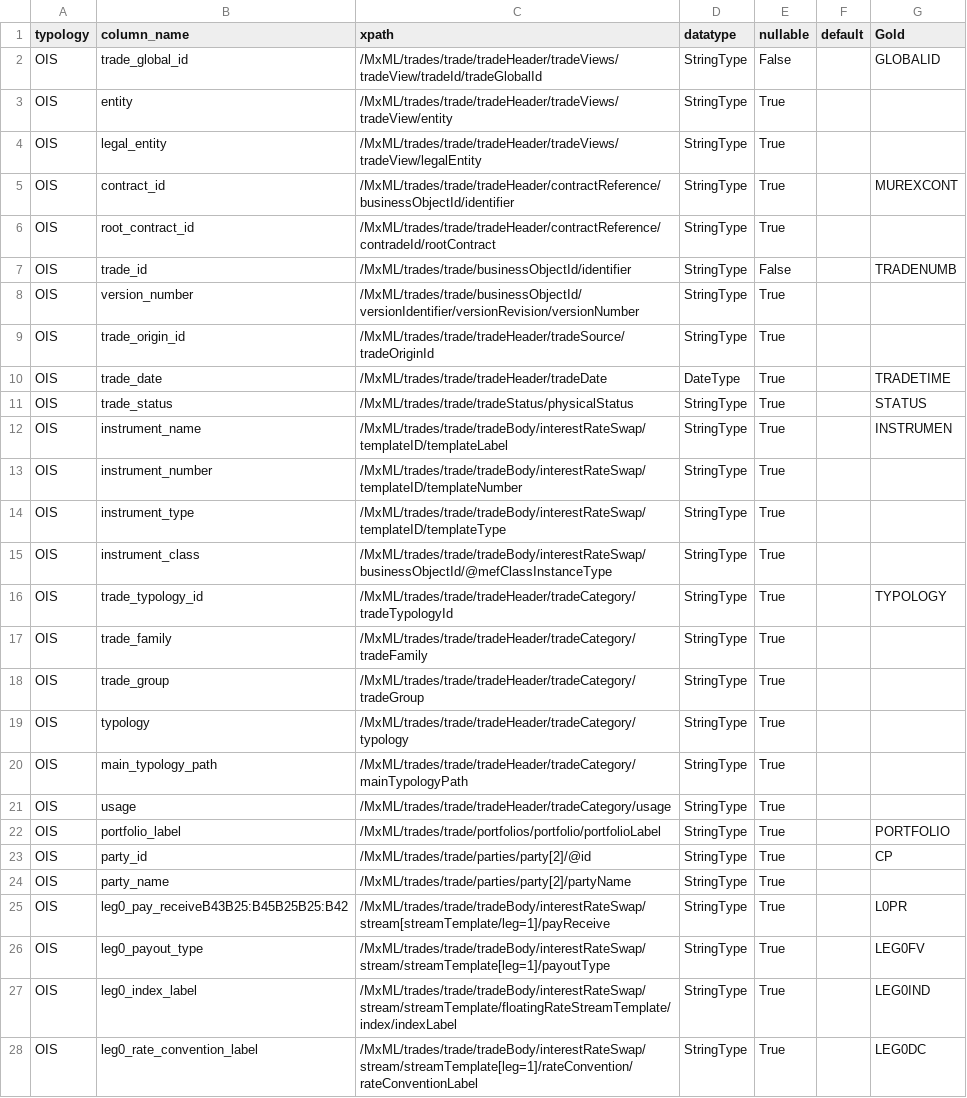
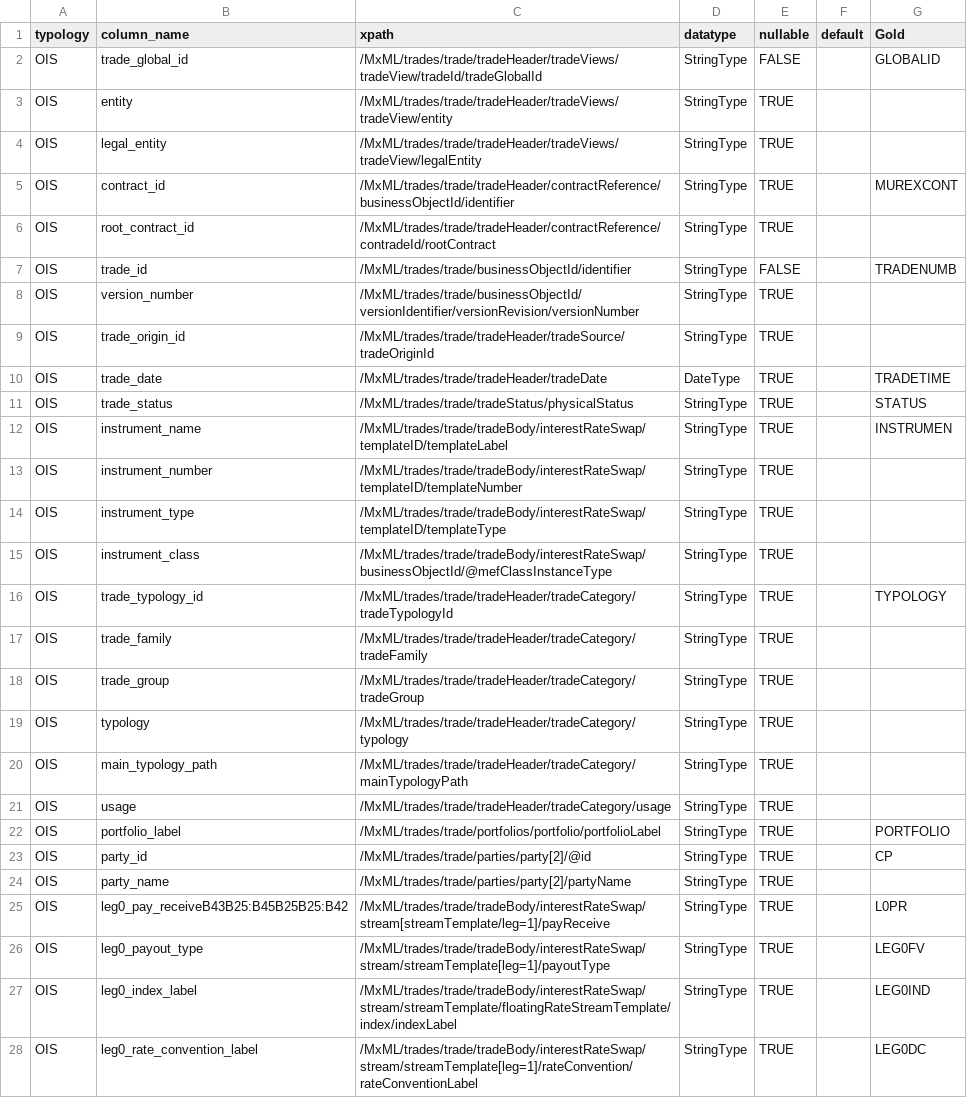
Before and after one commit to project-eastech/mhsa, a CSV file: sample_mapping/ois_xpath_mapping.csv, drawn as a sheet; only a part is shown; the diff covers the shown part only.

Commit message:
Updated ois_xpath_mapping.csv

```diff
--- a/sample_mapping/ois_xpath_mapping.csv
+++ b/sample_mapping/ois_xpath_mapping.csv
@@ -1,28 +1,28 @@
 typology,column_name,xpath,datatype,nullable,default,Gold
-OIS,trade_global_id,/MxML/trades/trade/tradeHeader/tradeViews/tradeView/tradeId/tradeGlobalId,StringType,False,,GLOBALID
-OIS,entity,/MxML/trades/trade/tradeHeader/tradeViews/tradeView/entity,StringType,True,,
-OIS,legal_entity,/MxML/trades/trade/tradeHeader/tradeViews/tradeView/legalEntity,StringType,True,,
-OIS,contract_id,/MxML/trades/trade/tradeHeader/contractReference/businessObjectId/identifier,StringType,True,,MUREXCONT
-OIS,root_contract_id,/MxML/trades/trade/tradeHeader/contractReference/contradeId/rootContract,StringType,True,,
-OIS,trade_id,/MxML/trades/trade/businessObjectId/identifier,StringType,False,,TRADENUMB
-OIS,version_number,/MxML/trades/trade/businessObjectId/versionIdentifier/versionRevision/versionNumber,StringType,True,,
-OIS,trade_origin_id,/MxML/trades/trade/tradeHeader/tradeSource/tradeOriginId,StringType,True,,
-OIS,trade_date,/MxML/trades/trade/tradeHeader/tradeDate,DateType,True,,TRADETIME
-OIS,trade_status,/MxML/trades/trade/tradeStatus/physicalStatus,StringType,True,,STATUS
-OIS,instrument_name,/MxML/trades/trade/tradeBody/interestRateSwap/templateID/templateLabel,StringType,True,,INSTRUMEN
-OIS,instrument_number,/MxML/trades/trade/tradeBody/interestRateSwap/templateID/templateNumber,StringType,True,,
-OIS,instrument_type,/MxML/trades/trade/tradeBody/interestRateSwap/templateID/templateType,StringType,True,,
-OIS,instrument_class,/MxML/trades/trade/tradeBody/interestRateSwap/businessObjectId/@mefClassInstanceType,StringType,True,,
-OIS,trade_typology_id,/MxML/trades/trade/tradeHeader/tradeCategory/tradeTypologyId,StringType,True,,TYPOLOGY
-OIS,trade_family,/MxML/trades/trade/tradeHeader/tradeCategory/tradeFamily,StringType,True,,
-OIS,trade_group,/MxML/trades/trade/tradeHeader/tradeCategory/tradeGroup,StringType,True,,
-OIS,typology,/MxML/trades/trade/tradeHeader/tradeCategory/typology,StringType,True,,
-OIS,main_typology_path,/MxML/trades/trade/tradeHeader/tradeCategory/mainTypologyPath,StringType,True,,
-OIS,usage,/MxML/trades/trade/tradeHeader/tradeCategory/usage,StringType,True,,
-OIS,portfolio_label,/MxML/trades/trade/portfolios/portfolio/portfolioLabel,StringType,True,,PORTFOLIO
-OIS,party_id,/MxML/trades/trade/parties/party[2]/@id,StringType,True,,CP
-OIS,party_name,/MxML/trades/trade/parties/party[2]/partyName,StringType,True,,
-OIS,leg0_pay_receiveB43B25:B45B25B25:B42,/MxML/trades/trade/tradeBody/interestRateSwap/stream[streamTemplate/leg=1]/payReceive,StringType,True,,L0PR
-OIS,leg0_payout_type,/MxML/trades/trade/tradeBody/interestRateSwap/stream/streamTemplate[leg=1]/payoutType,StringType,True,,LEG0FV
-OIS,leg0_index_label,/MxML/trades/trade/tradeBody/interestRateSwap/stream/streamTemplate/floatingRateStreamTemplate/index/indexLabel,StringType,True,,LEG0IND
-OIS,leg0_rate_convention_label,/MxML/trades/trade/tradeBody/interestRateSwap/stream/streamTemplate[leg=1]/rateConvention/rateConventionLabel,StringType,True,,LEG0DC
+OIS,trade_global_id,/MxML/trades/trade/tradeHeader/tradeViews/tradeView/tradeId/tradeGlobalId,StringType,FALSE,,GLOBALID
+OIS,entity,/MxML/trades/trade/tradeHeader/tradeViews/tradeView/entity,StringType,TRUE,,
+OIS,legal_entity,/MxML/trades/trade/tradeHeader/tradeViews/tradeView/legalEntity,StringType,TRUE,,
+OIS,contract_id,/MxML/trades/trade/tradeHeader/contractReference/businessObjectId/identifier,StringType,TRUE,,MUREXCONT
+OIS,root_contract_id,/MxML/trades/trade/tradeHeader/contractReference/contradeId/rootContract,StringType,TRUE,,
+OIS,trade_id,/MxML/trades/trade/businessObjectId/identifier,StringType,FALSE,,TRADENUMB
+OIS,version_number,/MxML/trades/trade/businessObjectId/versionIdentifier/versionRevision/versionNumber,StringType,TRUE,,
+OIS,trade_origin_id,/MxML/trades/trade/tradeHeader/tradeSource/tradeOriginId,StringType,TRUE,,
+OIS,trade_date,/MxML/trades/trade/tradeHeader/tradeDate,DateType,TRUE,,TRADETIME
+OIS,trade_status,/MxML/trades/trade/tradeStatus/physicalStatus,StringType,TRUE,,STATUS
+OIS,instrument_name,/MxML/trades/trade/tradeBody/interestRateSwap/templateID/templateLabel,StringType,TRUE,,INSTRUMEN
+OIS,instrument_number,/MxML/trades/trade/tradeBody/interestRateSwap/templateID/templateNumber,StringType,TRUE,,
+OIS,instrument_type,/MxML/trades/trade/tradeBody/interestRateSwap/templateID/templateType,StringType,TRUE,,
+OIS,instrument_class,/MxML/trades/trade/tradeBody/interestRateSwap/businessObjectId/@mefClassInstanceType,StringType,TRUE,,
+OIS,trade_typology_id,/MxML/trades/trade/tradeHeader/tradeCategory/tradeTypologyId,StringType,TRUE,,TYPOLOGY
+OIS,trade_family,/MxML/trades/trade/tradeHeader/tradeCategory/tradeFamily,StringType,TRUE,,
+OIS,trade_group,/MxML/trades/trade/tradeHeader/tradeCategory/tradeGroup,StringType,TRUE,,
+OIS,typology,/MxML/trades/trade/tradeHeader/tradeCategory/typology,StringType,TRUE,,
+OIS,main_typology_path,/MxML/trades/trade/tradeHeader/tradeCategory/mainTypologyPath,StringType,TRUE,,
+OIS,usage,/MxML/trades/trade/tradeHeader/tradeCategory/usage,StringType,TRUE,,
+OIS,portfolio_label,/MxML/trades/trade/portfolios/portfolio/portfolioLabel,StringType,TRUE,,PORTFOLIO
+OIS,party_id,/MxML/trades/trade/parties/party[2]/@id,StringType,TRUE,,CP
+OIS,party_name,/MxML/trades/trade/parties/party[2]/partyName,StringType,TRUE,,
+OIS,leg0_pay_receiveB43B25:B45B25B25:B42,/MxML/trades/trade/tradeBody/interestRateSwap/stream[streamTemplate/leg=1]/payReceive,StringType,TRUE,,L0PR
+OIS,leg0_payout_type,/MxML/trades/trade/tradeBody/interestRateSwap/stream/streamTemplate[leg=1]/payoutType,StringType,TRUE,,LEG0FV
+OIS,leg0_index_label,/MxML/trades/trade/tradeBody/interestRateSwap/stream/streamTemplate/floatingRateStreamTemplate/index/indexLabel,StringType,TRUE,,LEG0IND
+OIS,leg0_rate_convention_label,/MxML/trades/trade/tradeBody/interestRateSwap/stream/streamTemplate[leg=1]/rateConvention/rateConventionLabel,StringType,TRUE,,LEG0DC
```
Also changed, not shown: 12 added rows, 15 removed rows and 21 edited cells elsewhere in this file.
